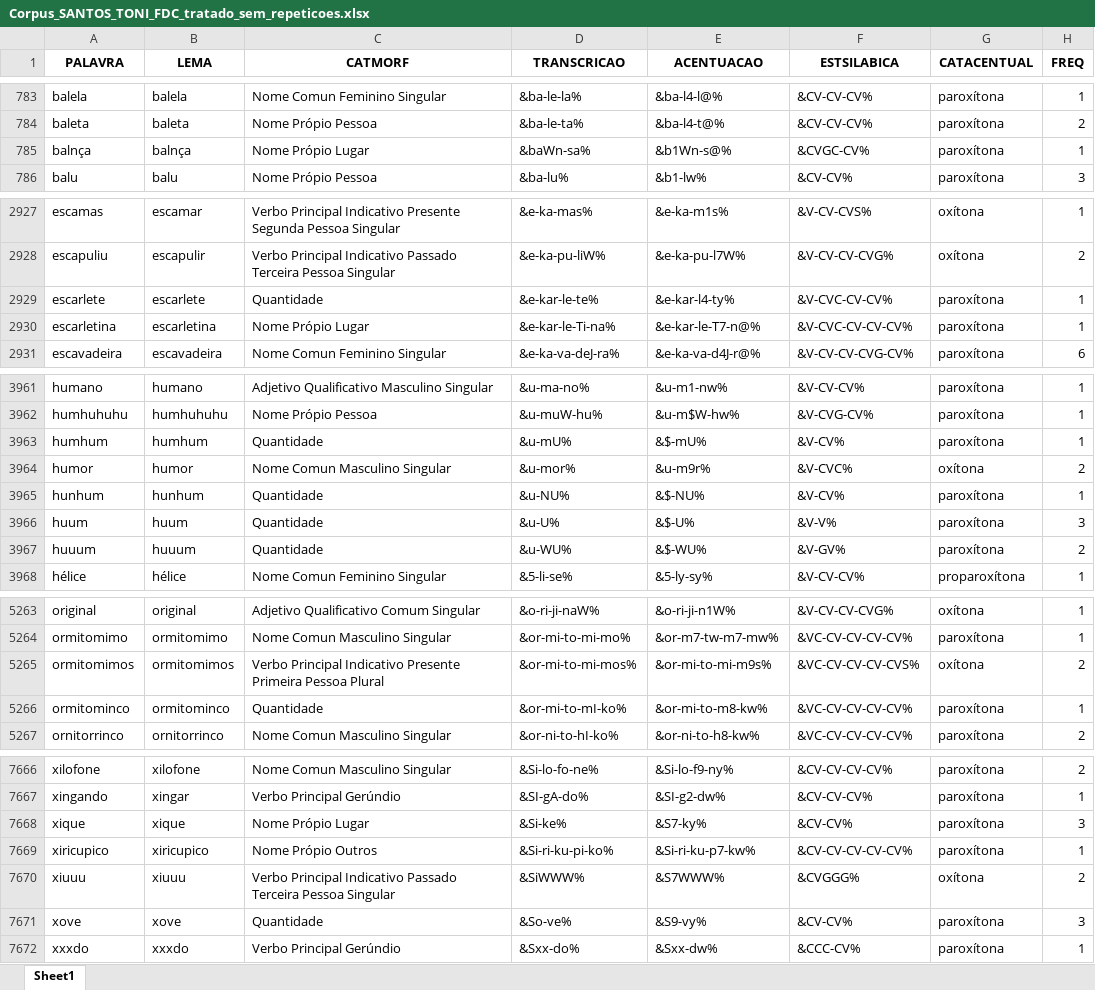
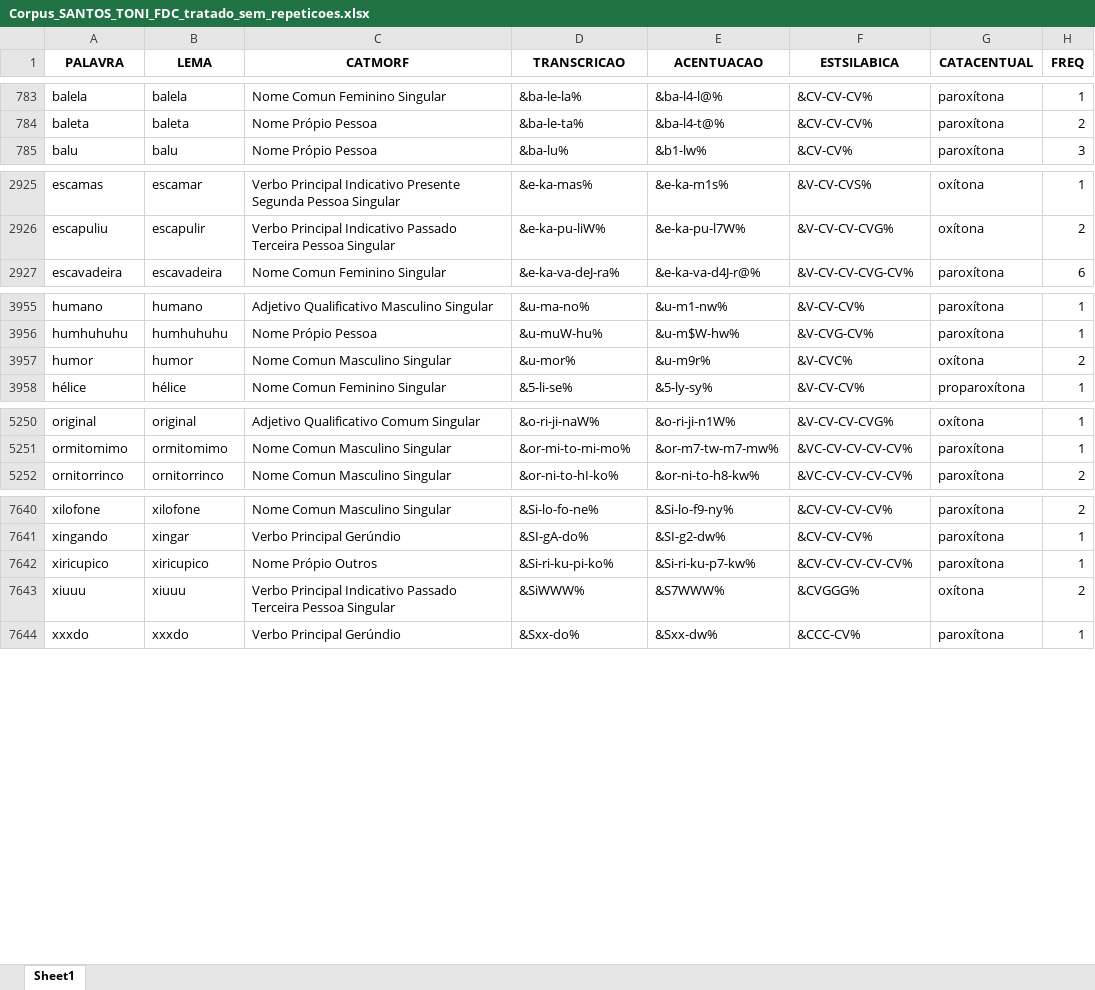
Before and after one commit to FatecFranca/DSM-P5-G01-2026-02, an Excel workbook: Corpus_SANTOS_TONI_FDC_tratado_sem_repeticoes.xlsx, sheet Sheet1, drawn as a sheet; only a part is shown, gaps mark what is left out; values as stored, in another font and other column widths than the file's, no borders; the diff covers the shown part only; the diff names each change by its address in the sheet, - before the commit and + after, or states it on an @@ line.

```diff
--- a/Corpus_SANTOS_TONI_FDC_tratado_sem_repeticoes.xlsx (sheet Sheet1)
+++ b/Corpus_SANTOS_TONI_FDC_tratado_sem_repeticoes.xlsx (sheet Sheet1)
-row 785: balnça | balnça | Nome Própio Lugar | &baWn-sa% | &b1Wn-s@% | &CVGC-CV% | paroxítona | 1
-row 2929: escarlete | escarlete | Quantidade | &e-kar-le-te% | &e-kar-l4-ty% | &V-CVC-CV-CV% | paroxítona | 1
-row 2930: escarletina | escarletina | Nome Própio Lugar | &e-kar-le-Ti-na% | &e-kar-le-T7-n@% | &V-CVC-CV-CV-CV% | paroxítona | 1
-row 3963: humhum | humhum | Quantidade | &u-mU% | &$-mU% | &V-CV% | paroxítona | 1
-row 3965: hunhum | hunhum | Quantidade | &u-NU% | &$-NU% | &V-CV% | paroxítona | 1
-row 3966: huum | huum | Quantidade | &u-U% | &$-U% | &V-V% | paroxítona | 3
-row 3967: huuum | huuum | Quantidade | &u-WU% | &$-WU% | &V-GV% | paroxítona | 2
-row 5265: ormitomimos | ormitomimos | Verbo Principal Indicativo Presente Primeira Pessoa Plural | &or-mi-to-mi-mos% | &or-mi-to-mi-m9s% | &VC-CV-CV-CV-CVS% | oxítona | 2
-row 5266: ormitominco | ormitominco | Quantidade | &or-mi-to-mI-ko% | &or-mi-to-m8-kw% | &VC-CV-CV-CV-CV% | paroxítona | 1
-row 7668: xique | xique | Nome Própio Lugar | &Si-ke% | &S7-ky% | &CV-CV% | paroxítona | 3
-row 7671: xove | xove | Quantidade | &So-ve% | &S9-vy% | &CV-CV% | paroxítona | 3
```
Also changed, not shown: 17 removed rows and 15 edited cells elsewhere in this sheet, 1 other file.
